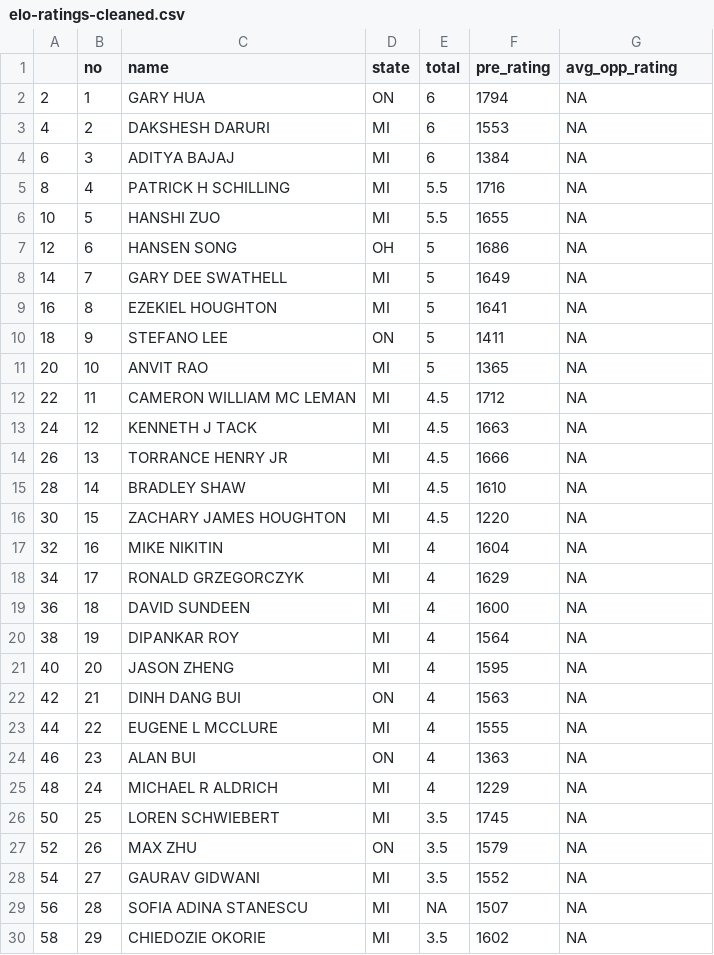
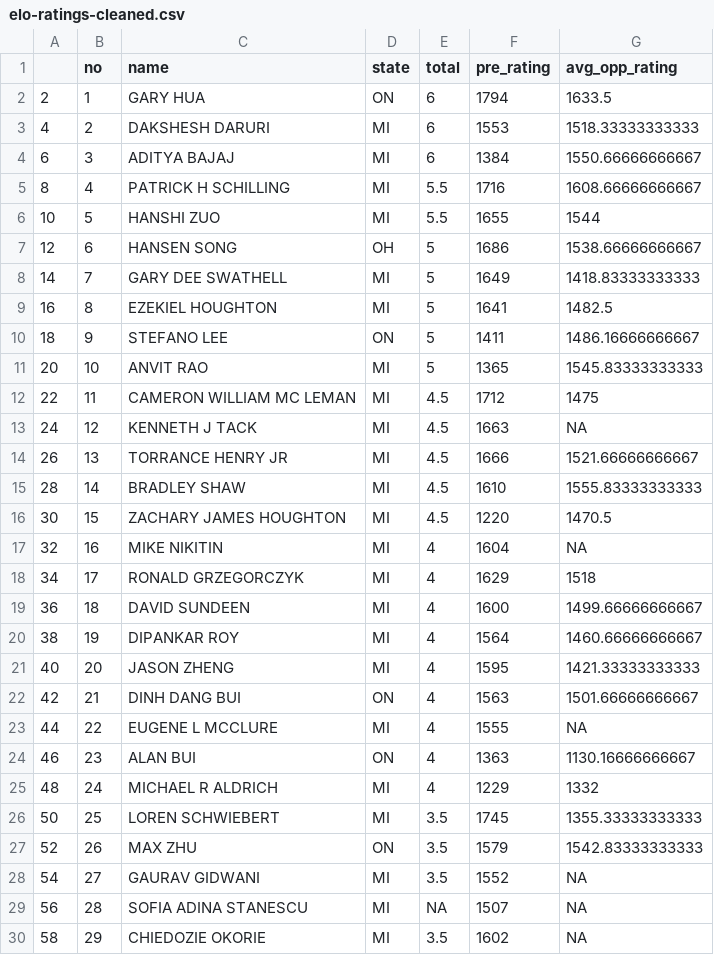
Before and after one commit to andrewbowen19/cunyDATA607, a CSV file: projects/project1/elo-ratings-cleaned.csv, drawn as a sheet; only a part is shown; the diff covers the shown part only.

```diff
--- a/projects/project1/elo-ratings-cleaned.csv
+++ b/projects/project1/elo-ratings-cleaned.csv
@@ -1,28 +1,28 @@
 "","no","name","state","total","pre_rating","avg_opp_rating"
-"2","    1 "," GARY HUA                        ","   ON ",6,1794,NA
-"4","    2 "," DAKSHESH DARURI                 ","   MI ",6,1553,NA
-"6","    3 "," ADITYA BAJAJ                    ","   MI ",6,1384,NA
-"8","    4 "," PATRICK H SCHILLING             ","   MI ",5.5,1716,NA
-"10","    5 "," HANSHI ZUO                      ","   MI ",5.5,1655,NA
-"12","    6 "," HANSEN SONG                     ","   OH ",5,1686,NA
-"14","    7 "," GARY DEE SWATHELL               ","   MI ",5,1649,NA
-"16","    8 "," EZEKIEL HOUGHTON                ","   MI ",5,1641,NA
-"18","    9 "," STEFANO LEE                     ","   ON ",5,1411,NA
-"20","   10 "," ANVIT RAO                       ","   MI ",5,1365,NA
-"22","   11 "," CAMERON WILLIAM MC LEMAN        ","   MI ",4.5,1712,NA
+"2","    1 "," GARY HUA                        ","   ON ",6,1794,1633.5
+"4","    2 "," DAKSHESH DARURI                 ","   MI ",6,1553,1518.33333333333
+"6","    3 "," ADITYA BAJAJ                    ","   MI ",6,1384,1550.66666666667
+"8","    4 "," PATRICK H SCHILLING             ","   MI ",5.5,1716,1608.66666666667
+"10","    5 "," HANSHI ZUO                      ","   MI ",5.5,1655,1544
+"12","    6 "," HANSEN SONG                     ","   OH ",5,1686,1538.66666666667
+"14","    7 "," GARY DEE SWATHELL               ","   MI ",5,1649,1418.83333333333
+"16","    8 "," EZEKIEL HOUGHTON                ","   MI ",5,1641,1482.5
+"18","    9 "," STEFANO LEE                     ","   ON ",5,1411,1486.16666666667
+"20","   10 "," ANVIT RAO                       ","   MI ",5,1365,1545.83333333333
+"22","   11 "," CAMERON WILLIAM MC LEMAN        ","   MI ",4.5,1712,1475
 "24","   12 "," KENNETH J TACK                  ","   MI ",4.5,1663,NA
-"26","   13 "," TORRANCE HENRY JR               ","   MI ",4.5,1666,NA
-"28","   14 "," BRADLEY SHAW                    ","   MI ",4.5,1610,NA
-"30","   15 "," ZACHARY JAMES HOUGHTON          ","   MI ",4.5,1220,NA
+"26","   13 "," TORRANCE HENRY JR               ","   MI ",4.5,1666,1521.66666666667
+"28","   14 "," BRADLEY SHAW                    ","   MI ",4.5,1610,1555.83333333333
+"30","   15 "," ZACHARY JAMES HOUGHTON          ","   MI ",4.5,1220,1470.5
 "32","   16 "," MIKE NIKITIN                    ","   MI ",4,1604,NA
-"34","   17 "," RONALD GRZEGORCZYK              ","   MI ",4,1629,NA
-"36","   18 "," DAVID SUNDEEN                   ","   MI ",4,1600,NA
-"38","   19 "," DIPANKAR ROY                    ","   MI ",4,1564,NA
-"40","   20 "," JASON ZHENG                     ","   MI ",4,1595,NA
-"42","   21 "," DINH DANG BUI                   ","   ON ",4,1563,NA
+"34","   17 "," RONALD GRZEGORCZYK              ","   MI ",4,1629,1518
+"36","   18 "," DAVID SUNDEEN                   ","   MI ",4,1600,1499.66666666667
+"38","   19 "," DIPANKAR ROY                    ","   MI ",4,1564,1460.66666666667
+"40","   20 "," JASON ZHENG                     ","   MI ",4,1595,1421.33333333333
+"42","   21 "," DINH DANG BUI                   ","   ON ",4,1563,1501.66666666667
 "44","   22 "," EUGENE L MCCLURE                ","   MI ",4,1555,NA
-"46","   23 "," ALAN BUI                        ","   ON ",4,1363,NA
-"48","   24 "," MICHAEL R ALDRICH               ","   MI ",4,1229,NA
-"50","   25 "," LOREN SCHWIEBERT                ","   MI ",3.5,1745,NA
-"52","   26 "," MAX ZHU                         ","   ON ",3.5,1579,NA
+"46","   23 "," ALAN BUI                        ","   ON ",4,1363,1130.16666666667
+"48","   24 "," MICHAEL R ALDRICH               ","   MI ",4,1229,1332
+"50","   25 "," LOREN SCHWIEBERT                ","   MI ",3.5,1745,1355.33333333333
+"52","   26 "," MAX ZHU                         ","   ON ",3.5,1579,1542.83333333333
 "54","   27 "," GAURAV GIDWANI                  ","   MI ",3.5,1552,NA
```
Also changed, not shown: 18 edited cells elsewhere in this file, 10 other files.
